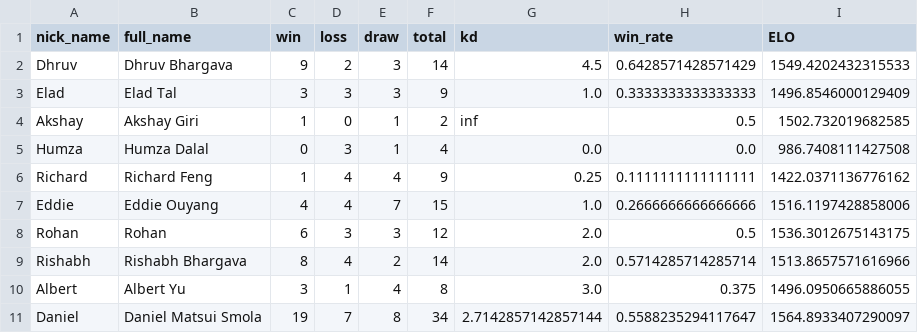
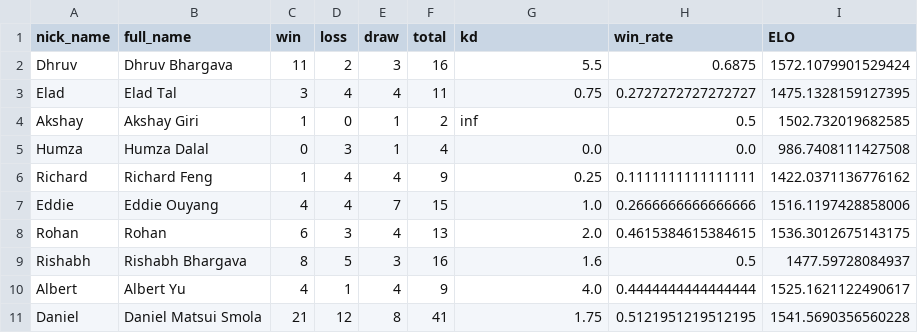
Before and after one commit to BaroqueObama/Shogi-Club-Discord-Bot, a CSV file: data/players.csv, drawn as a sheet; only a part is shown; the diff covers the shown part only.

```diff
--- a/data/players.csv
+++ b/data/players.csv
@@ -1,4 +1,4 @@
 nick_name,full_name,win,loss,draw,total,kd,win_rate,ELO
-Dhruv,Dhruv Bhargava,9,2,3,14,4.5,0.6428571428571429,1549.4202432315533
-Elad,Elad Tal,3,3,3,9,1.0,0.3333333333333333,1496.8546000129409
+Dhruv,Dhruv Bhargava,11,2,3,16,5.5,0.6875,1572.1079901529424
+Elad,Elad Tal,3,4,4,11,0.75,0.2727272727272727,1475.1328159127395
 Akshay,Akshay Giri,1,0,1,2,inf,0.5,1502.732019682585
@@ -7,5 +7,5 @@ Richard,Richard Feng,1,4,4,9,0.25,0.1111111111111111,1422.0371136776162
 Eddie,Eddie Ouyang,4,4,7,15,1.0,0.2666666666666666,1516.1197428858006
-Rohan,Rohan,6,3,3,12,2.0,0.5,1536.3012675143175
-Rishabh,Rishabh Bhargava,8,4,2,14,2.0,0.5714285714285714,1513.8657571616966
-Albert,Albert Yu,3,1,4,8,3.0,0.375,1496.0950665886055
-Daniel,Daniel Matsui Smola,19,7,8,34,2.7142857142857144,0.5588235294117647,1564.8933407290097
+Rohan,Rohan,6,3,4,13,2.0,0.4615384615384615,1536.3012675143175
+Rishabh,Rishabh Bhargava,8,5,3,16,1.6,0.5,1477.59728084937
+Albert,Albert Yu,4,1,4,9,4.0,0.4444444444444444,1525.1621122490617
+Daniel,Daniel Matsui Smola,21,12,8,41,1.75,0.5121951219512195,1541.5690356560228
```
Also changed, not shown: 1 added row and 33 edited cells elsewhere in this file, data/games.csv, 4 other files.
